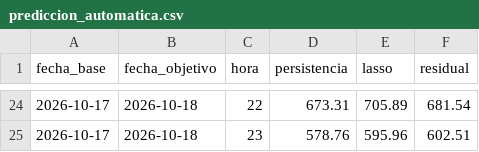
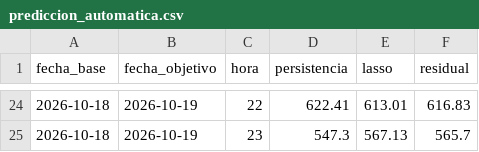
Before and after one commit to jkarvajal/prediccion-day-ahead-precio-bolsa, a CSV file: data/outputs/prediccion_automatica.csv, drawn as a sheet; only a part is shown, gaps mark what is left out; the diff covers the shown part only.

```diff
--- a/data/outputs/prediccion_automatica.csv
+++ b/data/outputs/prediccion_automatica.csv
@@ -24,2 +24,2 @@ fecha_base,fecha_objetivo,hora,persistencia,lasso,residual
-2026-10-17,2026-10-18,22,673.31,705.89,681.54
-2026-10-17,2026-10-18,23,578.76,595.96,602.51
+2026-10-18,2026-10-19,22,622.41,613.01,616.83
+2026-10-18,2026-10-19,23,547.3,567.13,565.7
```
Also changed, not shown: 110 edited cells elsewhere in this file.
